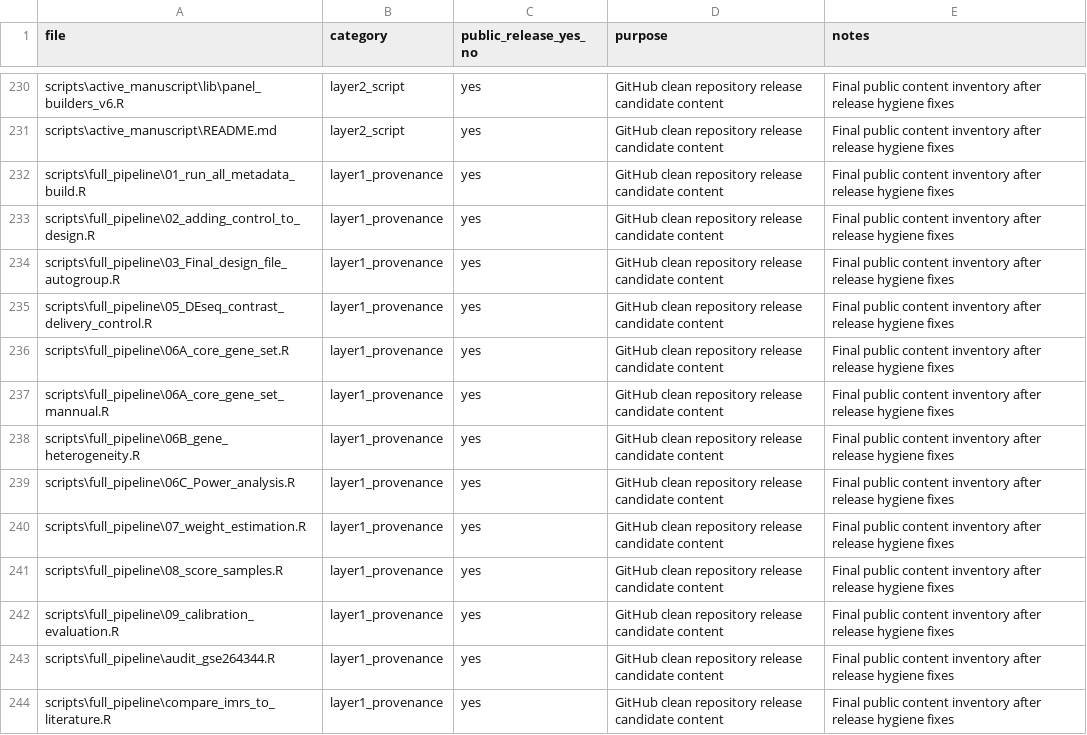
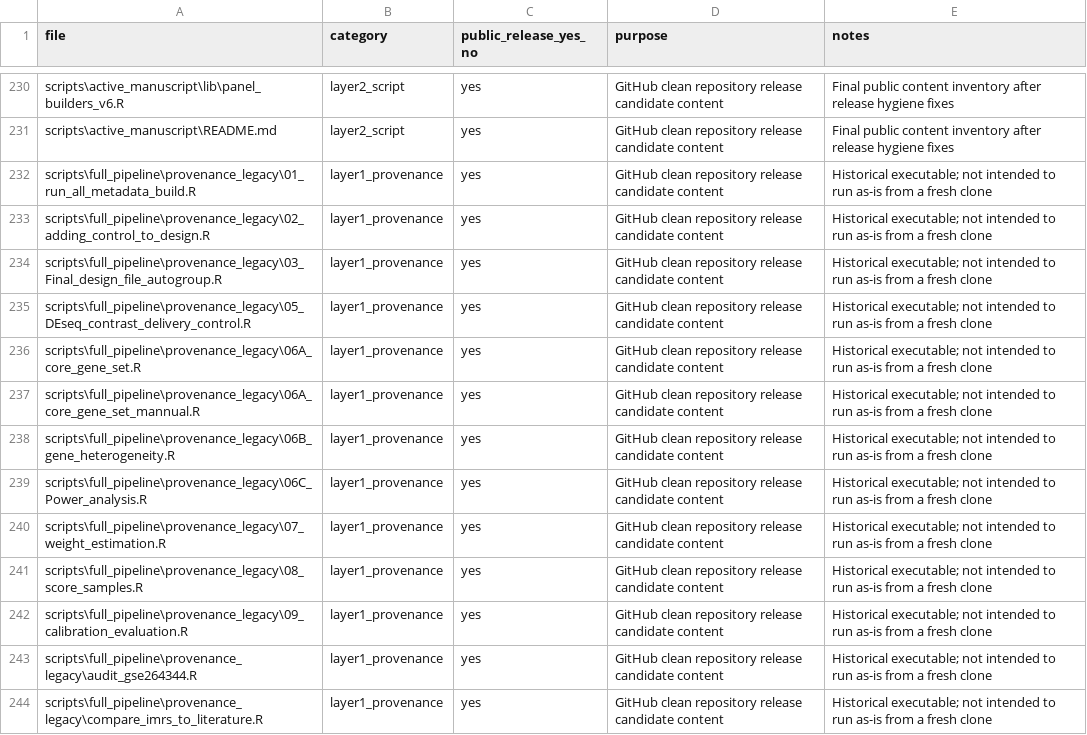
Before and after one commit to YanshengLuo/InnateImmuneResponseScore, a TSV file: docs/RELEASE_CONTENTS.tsv, drawn as a sheet; only a part is shown, gaps mark what is left out; the diff covers the shown part only.

Commit message:
Clarify Layer 1 provenance scripts for public release

```diff
--- a/docs/RELEASE_CONTENTS.tsv
+++ b/docs/RELEASE_CONTENTS.tsv
@@ -231,14 +231,14 @@
 "scripts\active_manuscript\README.md"	"layer2_script"	"yes"	"GitHub clean repository release candidate content"	"Final public content inventory after release hygiene fixes"
-"scripts\full_pipeline\01_run_all_metadata_build.R"	"layer1_provenance"	"yes"	"GitHub clean repository release candidate content"	"Final public content inventory after release hygiene fixes"
-"scripts\full_pipeline\02_adding_control_to_design.R"	"layer1_provenance"	"yes"	"GitHub clean repository release candidate content"	"Final public content inventory after release hygiene fixes"
-"scripts\full_pipeline\03_Final_design_file_autogroup.R"	"layer1_provenance"	"yes"	"GitHub clean repository release candidate content"	"Final public content inventory after release hygiene fixes"
-"scripts\full_pipeline\05_DEseq_contrast_delivery_control.R"	"layer1_provenance"	"yes"	"GitHub clean repository release candidate content"	"Final public content inventory after release hygiene fixes"
-"scripts\full_pipeline\06A_core_gene_set.R"	"layer1_provenance"	"yes"	"GitHub clean repository release candidate content"	"Final public content inventory after release hygiene fixes"
-"scripts\full_pipeline\06A_core_gene_set_mannual.R"	"layer1_provenance"	"yes"	"GitHub clean repository release candidate content"	"Final public content inventory after release hygiene fixes"
-"scripts\full_pipeline\06B_gene_heterogeneity.R"	"layer1_provenance"	"yes"	"GitHub clean repository release candidate content"	"Final public content inventory after release hygiene fixes"
-"scripts\full_pipeline\06C_Power_analysis.R"	"layer1_provenance"	"yes"	"GitHub clean repository release candidate content"	"Final public content inventory after release hygiene fixes"
-"scripts\full_pipeline\07_weight_estimation.R"	"layer1_provenance"	"yes"	"GitHub clean repository release candidate content"	"Final public content inventory after release hygiene fixes"
-"scripts\full_pipeline\08_score_samples.R"	"layer1_provenance"	"yes"	"GitHub clean repository release candidate content"	"Final public content inventory after release hygiene fixes"
-"scripts\full_pipeline\09_calibration_evaluation.R"	"layer1_provenance"	"yes"	"GitHub clean repository release candidate content"	"Final public content inventory after release hygiene fixes"
-"scripts\full_pipeline\audit_gse264344.R"	"layer1_provenance"	"yes"	"GitHub clean repository release candidate content"	"Final public content inventory after release hygiene fixes"
-"scripts\full_pipeline\compare_imrs_to_literature.R"	"layer1_provenance"	"yes"	"GitHub clean repository release candidate content"	"Final public content inventory after release hygiene fixes"
+"scripts\full_pipeline\provenance_legacy\01_run_all_metadata_build.R"	"layer1_provenance"	"yes"	"GitHub clean repository release candidate content"	"Historical executable; not intended to run as-is from a fresh clone"
+"scripts\full_pipeline\provenance_legacy\02_adding_control_to_design.R"	"layer1_provenance"	"yes"	"GitHub clean repository release candidate content"	"Historical executable; not intended to run as-is from a fresh clone"
+"scripts\full_pipeline\provenance_legacy\03_Final_design_file_autogroup.R"	"layer1_provenance"	"yes"	"GitHub clean repository release candidate content"	"Historical executable; not intended to run as-is from a fresh clone"
+"scripts\full_pipeline\provenance_legacy\05_DEseq_contrast_delivery_control.R"	"layer1_provenance"	"yes"	"GitHub clean repository release candidate content"	"Historical executable; not intended to run as-is from a fresh clone"
+"scripts\full_pipeline\provenance_legacy\06A_core_gene_set.R"	"layer1_provenance"	"yes"	"GitHub clean repository release candidate content"	"Historical executable; not intended to run as-is from a fresh clone"
+"scripts\full_pipeline\provenance_legacy\06A_core_gene_set_mannual.R"	"layer1_provenance"	"yes"	"GitHub clean repository release candidate content"	"Historical executable; not intended to run as-is from a fresh clone"
+"scripts\full_pipeline\provenance_legacy\06B_gene_heterogeneity.R"	"layer1_provenance"	"yes"	"GitHub clean repository release candidate content"	"Historical executable; not intended to run as-is from a fresh clone"
+"scripts\full_pipeline\provenance_legacy\06C_Power_analysis.R"	"layer1_provenance"	"yes"	"GitHub clean repository release candidate content"	"Historical executable; not intended to run as-is from a fresh clone"
+"scripts\full_pipeline\provenance_legacy\07_weight_estimation.R"	"layer1_provenance"	"yes"	"GitHub clean repository release candidate content"	"Historical executable; not intended to run as-is from a fresh clone"
+"scripts\full_pipeline\provenance_legacy\08_score_samples.R"	"layer1_provenance"	"yes"	"GitHub clean repository release candidate content"	"Historical executable; not intended to run as-is from a fresh clone"
+"scripts\full_pipeline\provenance_legacy\09_calibration_evaluation.R"	"layer1_provenance"	"yes"	"GitHub clean repository release candidate content"	"Historical executable; not intended to run as-is from a fresh clone"
+"scripts\full_pipeline\provenance_legacy\audit_gse264344.R"	"layer1_provenance"	"yes"	"GitHub clean repository release candidate content"	"Historical executable; not intended to run as-is from a fresh clone"
+"scripts\full_pipeline\provenance_legacy\compare_imrs_to_literature.R"	"layer1_provenance"	"yes"	"GitHub clean repository release candidate content"	"Historical executable; not intended to run as-is from a fresh clone"
```
Also changed, not shown: 1 added row and 20 edited cells elsewhere in this file, scripts/full_pipeline/full_pipeline_script_inventory.tsv, 27 other files.
